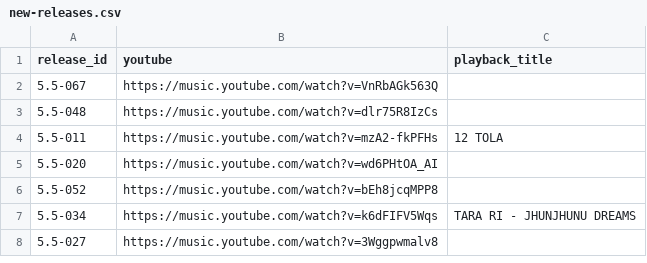
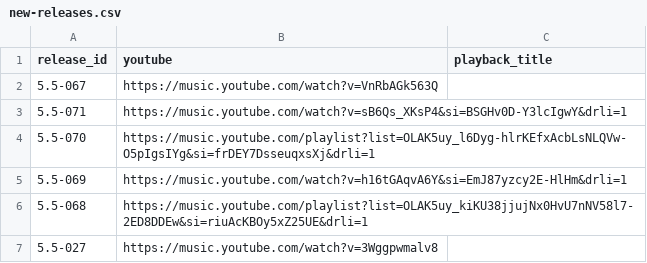
Before and after one commit to NotRithik/fivepointfive-content, a CSV file: content/new-releases.csv, drawn as a sheet; removed rows and columns are numbered as before the commit, all else as after; the diff names each change by its address in the sheet, - before the commit and + after, or states it on an @@ line.

Commit message:
Update new-releases.csv with new releases
Removed older releases and added new release entries with corresponding YouTube links.

```diff
--- a/content/new-releases.csv
+++ b/content/new-releases.csv
-row 3: 5.5-048 | https://music.youtube.com/watch?v=dlr75R8IzCs
-row 4: 5.5-011 | https://music.youtube.com/watch?v=mzA2-fkPFHs | 12 TOLA
-row 5: 5.5-020 | https://music.youtube.com/watch?v=wd6PHtOA_AI
-row 6: 5.5-052 | https://music.youtube.com/watch?v=bEh8jcqMPP8
-row 7: 5.5-034 | https://music.youtube.com/watch?v=k6dFIFV5Wqs | TARA RI - JHUNJHUNU DREAMS
+row 3: 5.5-071 | https://music.youtube.com/watch?v=sB6Qs_XKsP4&si=BSGHv0D-Y3lcIgwY&drli=1
+row 4: 5.5-070 | https://music.youtube.com/playlist?list=OLAK5uy_l6Dyg-hlrKEfxAcbLsNLQVw-O5pIgsIYg&si=frDEY7DsseuqxsXj&drli=1
+row 5: 5.5-069 | https://music.youtube.com/watch?v=h16tGAqvA6Y&si=EmJ87yzcy2E-HlHm&drli=1
+row 6: 5.5-068 | https://music.youtube.com/playlist?list=OLAK5uy_kiKU38jjujNx0HvU7nNV58l7-2ED8DDEw&si=riuAcKBOy5xZ25UE&drli=1
```
